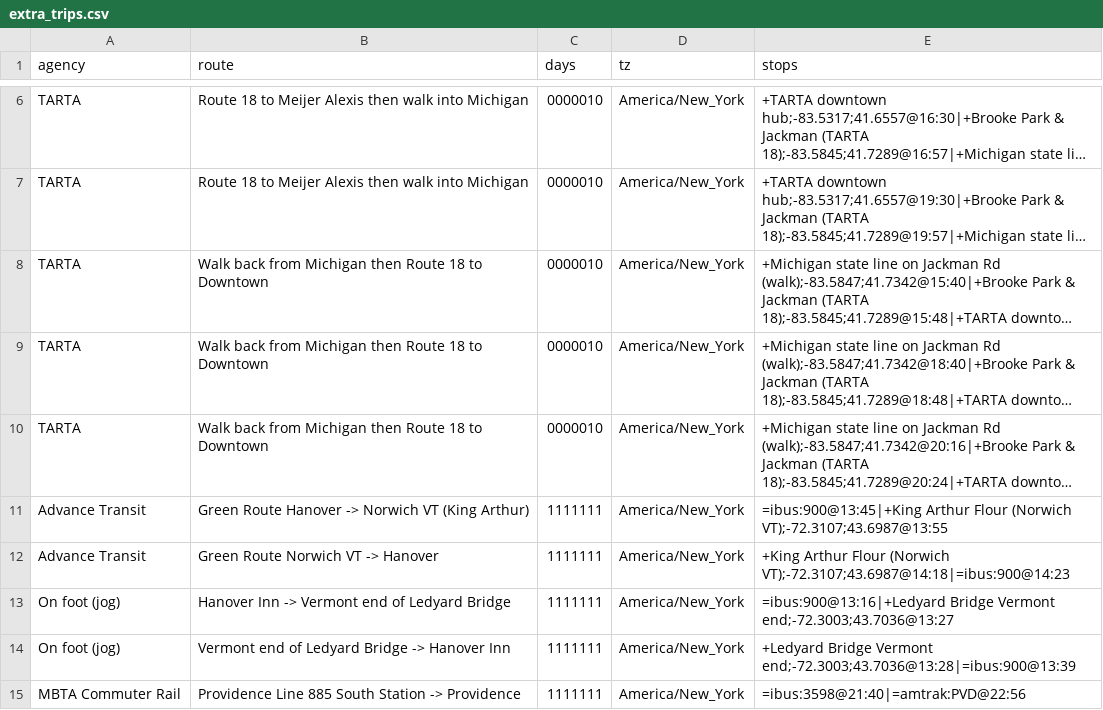
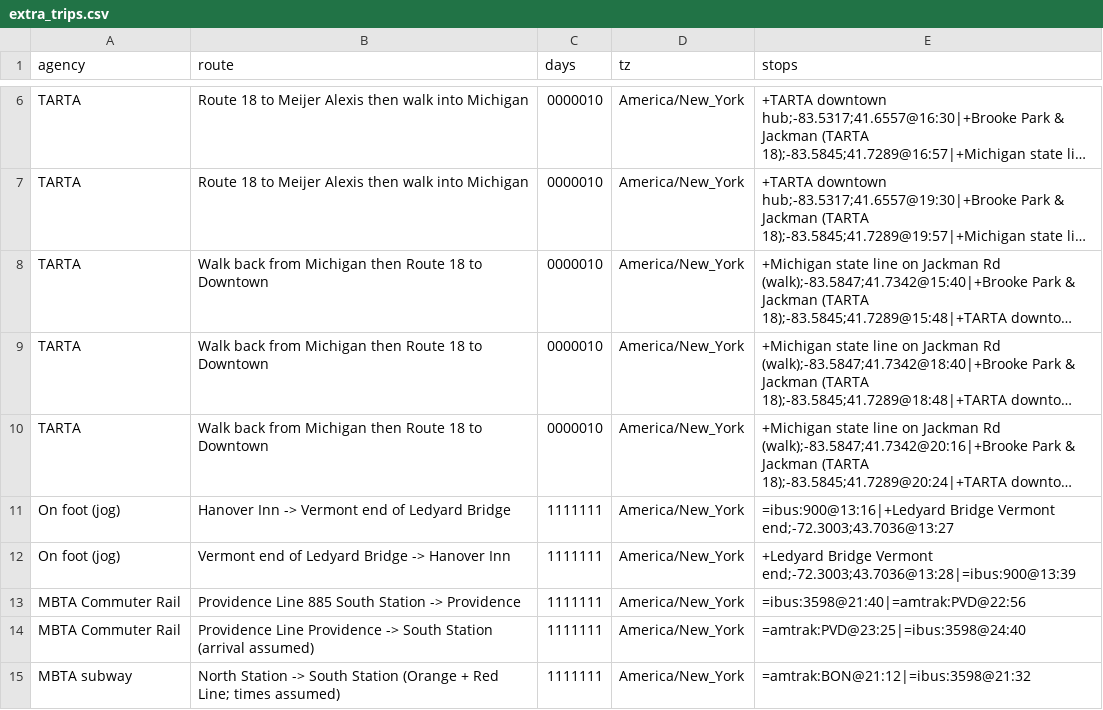
Before and after one commit to nick-pruitt-003/surface-transit-record, a CSV file: data/extra_trips.csv, drawn as a sheet; only a part is shown, gaps mark what is left out; the shorter side is filled out with more unchanged rows; long unchanged cells end in …; the diff names each change by its address in the sheet, - before the commit and + after, or states it on an @@ line.

```diff
--- a/data/extra_trips.csv
+++ b/data/extra_trips.csv
-row 11: Advance Transit | Green Route Hanover -> Norwich VT (King Arthur) | 1111111 | America/New_York | =ibus:900@13:45|+King Arthur Flour (Norwich VT);-72.3107;43.6987@13:55
-row 12: Advance Transit | Green Route Norwich VT -> Hanover | 1111111 | America/New_York | +King Arthur Flour (Norwich VT);-72.3107;43.6987@14:18|=ibus:900@14:23
```
Also changed, not shown: 1 other file.
